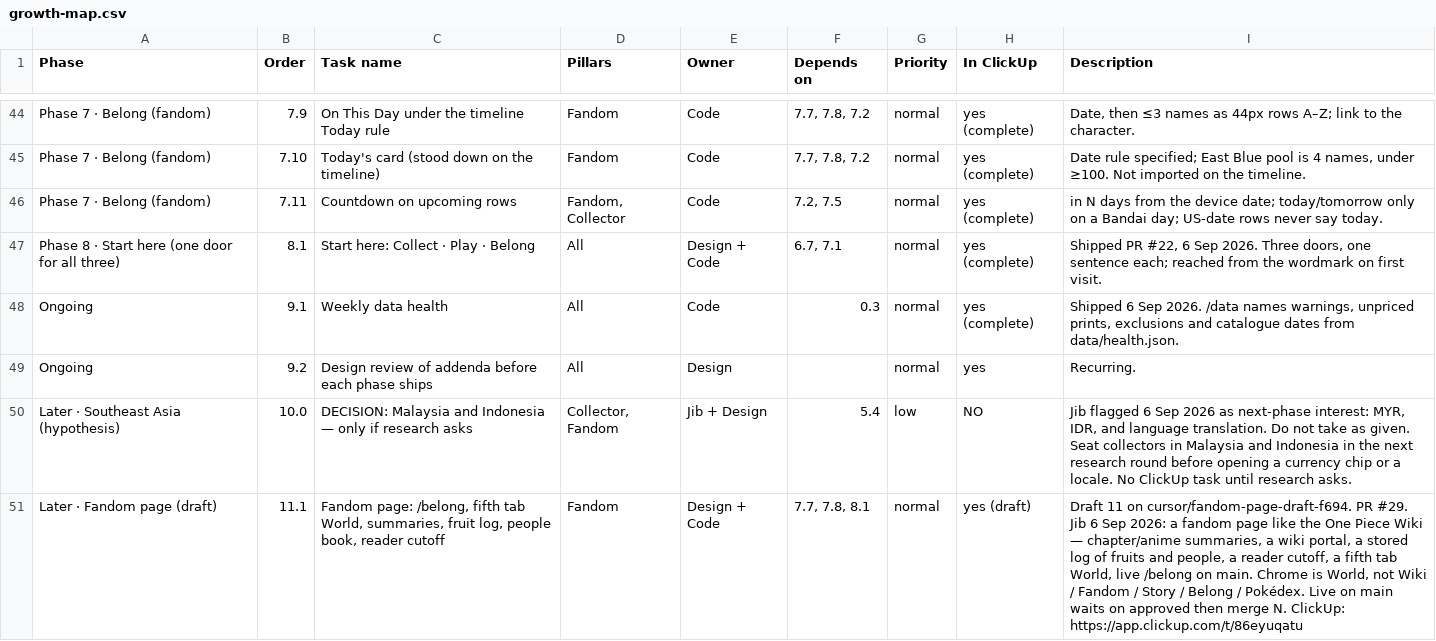
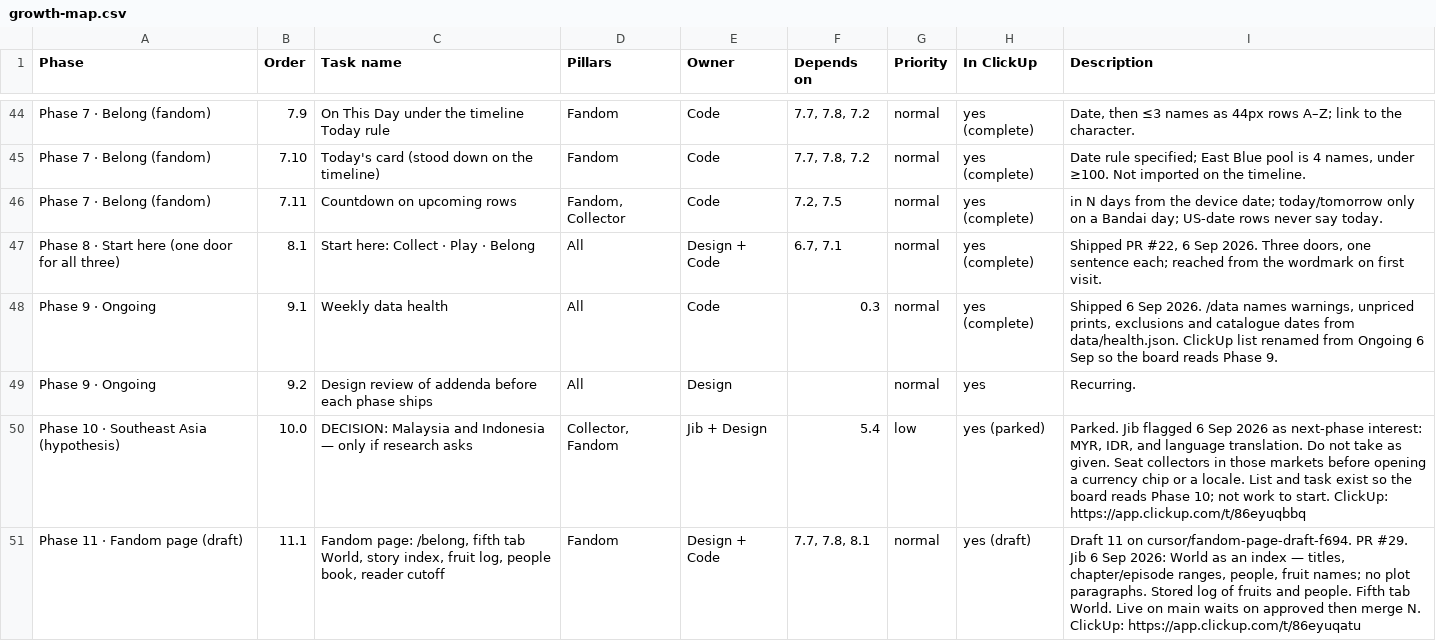
Before and after one commit to najibjuraimi-glitch/piecebook, a CSV file: docs/growth-map.csv, drawn as a sheet; only a part is shown, gaps mark what is left out.

```diff
--- a/docs/growth-map.csv
+++ b/docs/growth-map.csv
@@ -47,5 +47,5 @@ Phase,Order,Task name,Pillars,Owner,Depends on,Priority,In ClickUp,Description
 "Phase 8 · Start here (one door for all three)",8.1,"Start here: Collect · Play · Belong",All,Design + Code,"6.7, 7.1",normal,yes (complete),"Shipped PR #22, 6 Sep 2026. Three doors, one sentence each; reached from the wordmark on first visit."
-"Ongoing",9.1,"Weekly data health",All,Code,0.3,normal,yes (complete),"Shipped 6 Sep 2026. /data names warnings, unpriced prints, exclusions and catalogue dates from data/health.json."
-"Ongoing",9.2,"Design review of addenda before each phase ships",All,Design,,normal,yes,"Recurring."
-"Later · Southeast Asia (hypothesis)",10.0,"DECISION: Malaysia and Indonesia — only if research asks","Collector, Fandom",Jib + Design,5.4,low,NO,"Jib flagged 6 Sep 2026 as next-phase interest: MYR, IDR, and language translation. Do not take as given. Seat collectors in Malaysia and Indonesia in the next research round before opening a currency chip or a locale. No ClickUp task until research asks."
-"Later · Fandom page (draft)",11.1,"Fandom page: /belong, fifth tab World, summaries, fruit log, people book, reader cutoff",Fandom,Design + Code,"7.7, 7.8, 8.1",normal,yes (draft),"Draft 11 on cursor/fandom-page-draft-f694. PR #29. Jib 6 Sep 2026: a fandom page like the One Piece Wiki — chapter/anime summaries, a wiki portal, a stored log of fruits and people, a reader cutoff, a fifth tab World, live /belong on main. Chrome is World, not Wiki / Fandom / Story / Belong / Pokédex. Live on main waits on approved then merge N. ClickUp: https://app.clickup.com/t/86eyuqatu"
+"Phase 9 · Ongoing",9.1,"Weekly data health",All,Code,0.3,normal,yes (complete),"Shipped 6 Sep 2026. /data names warnings, unpriced prints, exclusions and catalogue dates from data/health.json. ClickUp list renamed from Ongoing 6 Sep so the board reads Phase 9."
+"Phase 9 · Ongoing",9.2,"Design review of addenda before each phase ships",All,Design,,normal,yes,"Recurring."
+"Phase 10 · Southeast Asia (hypothesis)",10.0,"DECISION: Malaysia and Indonesia — only if research asks","Collector, Fandom",Jib + Design,5.4,low,yes (parked),"Parked. Jib flagged 6 Sep 2026 as next-phase interest: MYR, IDR, and language translation. Do not take as given. Seat collectors in those markets before opening a currency chip or a locale. List and task exist so the board reads Phase 10; not work to start. ClickUp: https://app.clickup.com/t/86eyuqbbq"
+"Phase 11 · Fandom page (draft)",11.1,"Fandom page: /belong, fifth tab World, story index, fruit log, people book, reader cutoff",Fandom,Design + Code,"7.7, 7.8, 8.1",normal,yes (draft),"Draft 11 on cursor/fandom-page-draft-f694. PR #29. Jib 6 Sep 2026: World as an index — titles, chapter/episode ranges, people, fruit names; no plot paragraphs. Stored log of fruits and people. Fifth tab World. Live on main waits on approved then merge N. ClickUp: https://app.clickup.com/t/86eyuqatu"
```
Also changed, not shown: 2 other files.
